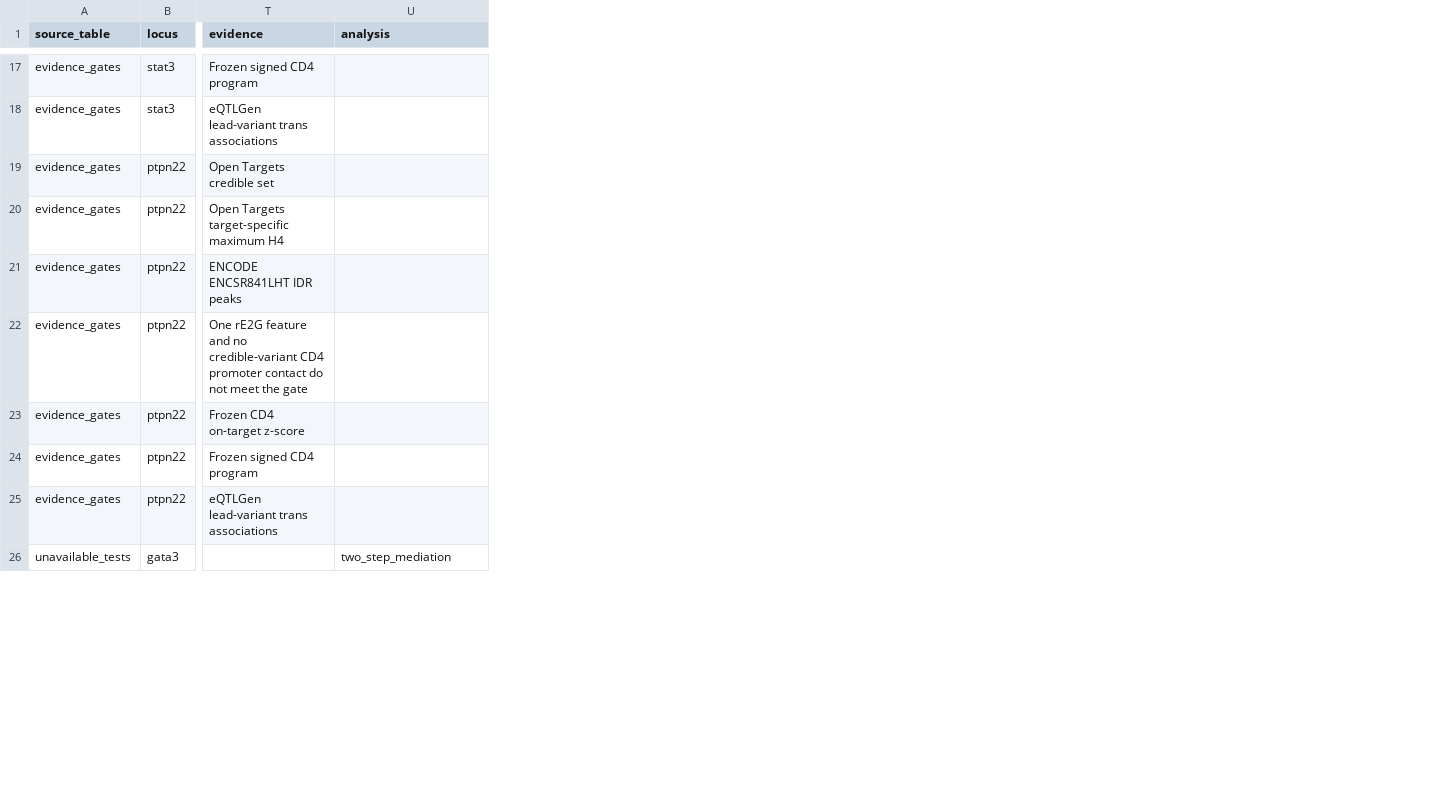
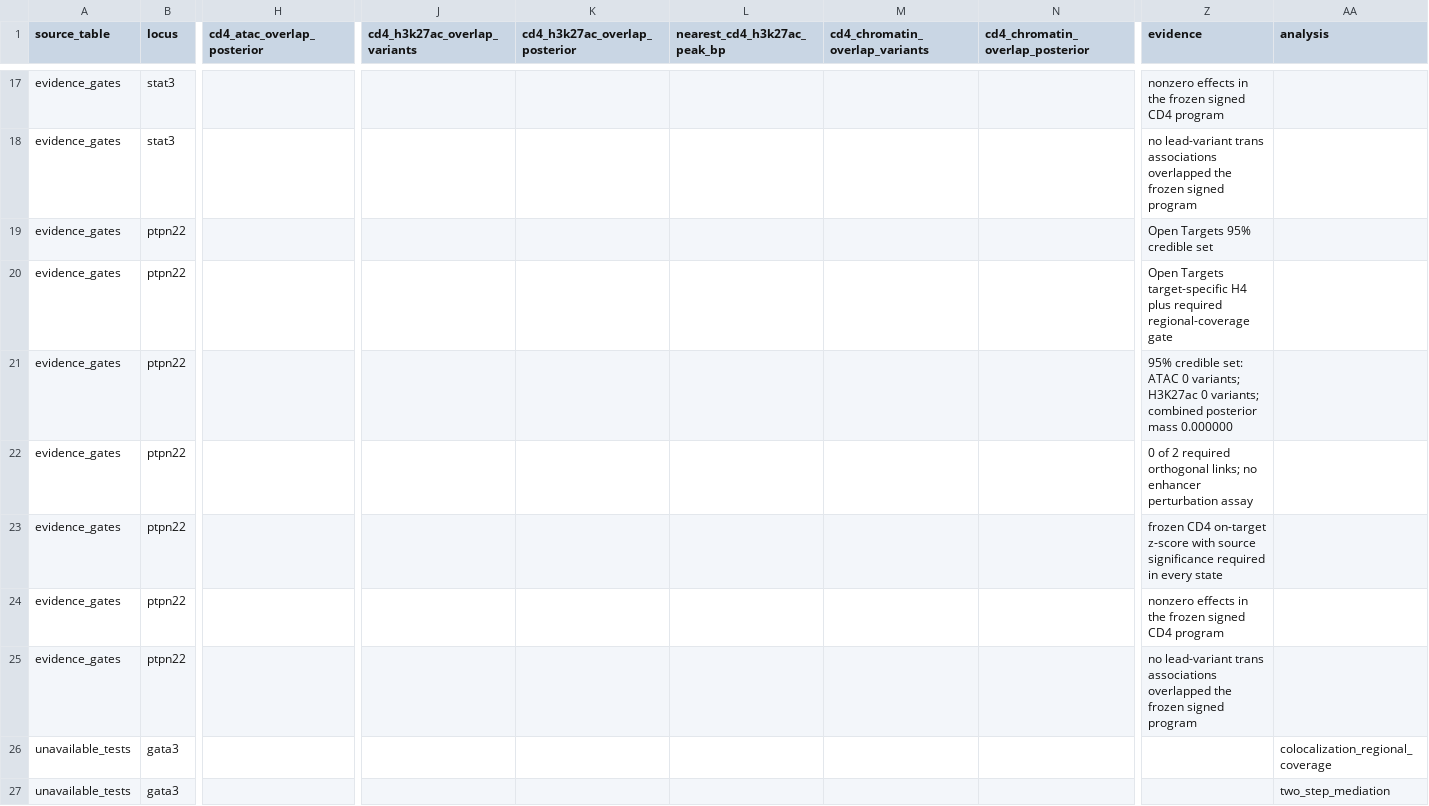
Before and after one commit to vxxqv/regulatory-transfer-functions, a TSV file: tables/table_s6_causal_triangulation.tsv, drawn as a sheet; only a part is shown, gaps mark what is left out; addresses are those after the commit; rows hold the shown columns only; the diff covers the shown part only; the diff names each change by its address in the sheet, - before the commit and + after, or states it on an @@ line.

```diff
--- a/tables/table_s6_causal_triangulation.tsv
+++ b/tables/table_s6_causal_triangulation.tsv
+column H (cd4_atac_overlap_posterior), empty
+column J (cd4_h3k27ac_overlap_variants), empty
+column K (cd4_h3k27ac_overlap_posterior), empty
+column L (nearest_cd4_h3k27ac_peak_bp), empty
+column M (cd4_chromatin_overlap_variants), empty
+column N (cd4_chromatin_overlap_posterior), empty
-Z17 (evidence): Frozen signed CD4 program
+Z17 (evidence): nonzero effects in the frozen signed CD4 program
-Z18 (evidence): eQTLGen lead-variant trans associations
+Z18 (evidence): no lead-variant trans associations overlapped the frozen signed program
-Z19 (evidence): Open Targets credible set
+Z19 (evidence): Open Targets 95% credible set
-Z20 (evidence): …Targets target-specific maximum H4
+Z20 (evidence): …Targets target-specific H4 plus required regional-coverage gate
-Z21 (evidence): ENCODE ENCSR841LHT IDR peaks
+Z21 (evidence): 95% credible set: ATAC 0 variants; H3K27ac 0 variants; combined posterior mass 0.000000
-Z22 (evidence): One rE2G feature and no credible-variant CD4 promoter contact do not meet the gate
+Z22 (evidence): 0 of 2 required orthogonal links; no enhancer perturbation assay
-Z23 (evidence): Frozen CD4 on-target z-score
+Z23 (evidence): frozen CD4 on-target z-score with source significance required in every state
-Z24 (evidence): Frozen signed CD4 program
+Z24 (evidence): nonzero effects in the frozen signed CD4 program
-Z25 (evidence): eQTLGen lead-variant trans associations
+Z25 (evidence): no lead-variant trans associations overlapped the frozen signed program
+row 26: unavailable_tests | gata3 |  |  |  |  |  |  |  | colocalization_regional_coverage
```
Also changed, not shown: 4 added rows, 2 removed rows and 28 edited cells elsewhere in this file, 15 other files.
